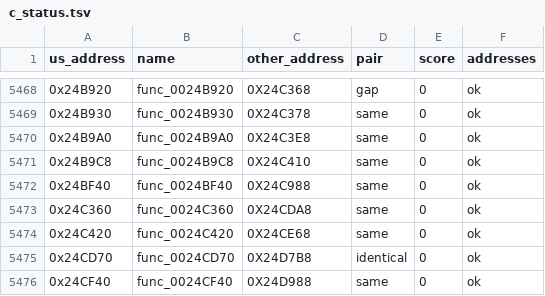
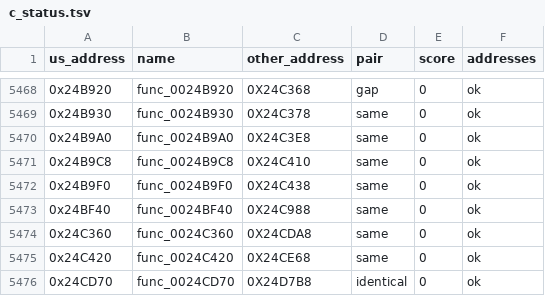
Before and after one commit to OpenThievius/sly2-decomp, a TSV file: config/eu/c_status.tsv, drawn as a sheet; only a part is shown, gaps mark what is left out; the shorter side is filled out with more unchanged rows; the diff names each change by its address in the sheet, - before the commit and + after, or states it on an @@ line.

```diff
--- a/config/eu/c_status.tsv
+++ b/config/eu/c_status.tsv
+row 5472: 0x24B9F0 | func_0024B9F0 | 0X24C438 | same | 0 | ok
```
Also changed, not shown: config/matching/walls.tsv, nonmatching/MANIFEST.tsv, 7 other files.
